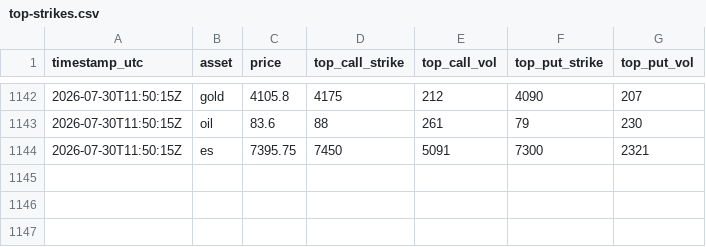
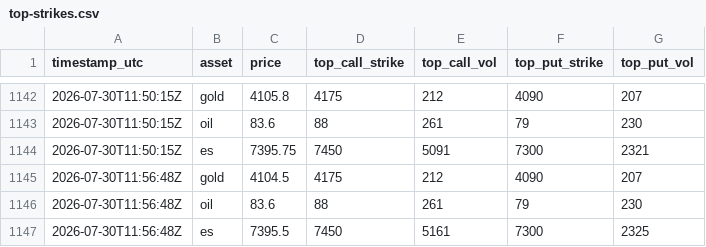
Before and after one commit to Gametanayod/Vol2VolMirror, a CSV file: top-strikes.csv, drawn as a sheet; only a part is shown, gaps mark what is left out; the diff names each change by its address in the sheet, - before the commit and + after, or states it on an @@ line.

```diff
--- a/top-strikes.csv
+++ b/top-strikes.csv
+row 1145: 2026-07-30T11:56:48Z | gold | 4104.5 | 4175 | 212 | 4090 | 207
+row 1146: 2026-07-30T11:56:48Z | oil | 83.6 | 88 | 261 | 79 | 230
+row 1147: 2026-07-30T11:56:48Z | es | 7395.5 | 7450 | 5161 | 7300 | 2325
```
Also changed, not shown: 6 other files.
